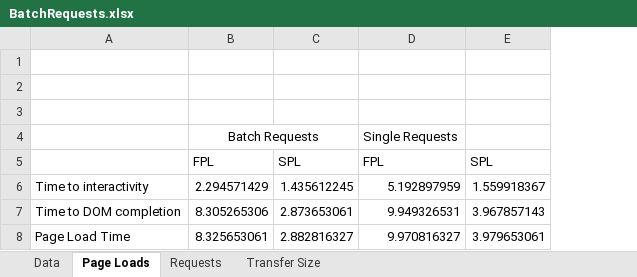
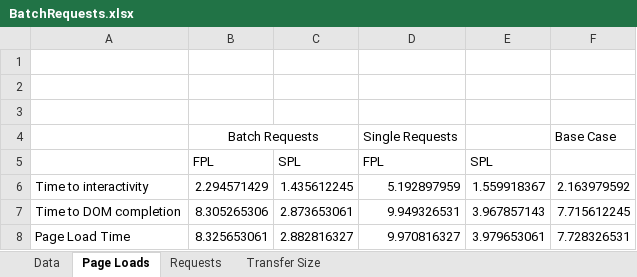
Before and after one commit to ManeshaRamesh/JSCleaner-machineLearningModel, an Excel workbook: data/BatchRequests.xlsx, sheet Page Loads, drawn as a sheet; values as stored, in another font and other column widths than the file's, no borders; charts and pictures not drawn; the diff names each change by its address in the sheet, - before the commit and + after, or states it on an @@ line.

```diff
--- a/data/BatchRequests.xlsx (sheet Page Loads)
+++ b/data/BatchRequests.xlsx (sheet Page Loads)
+column F, rows 4-8: Base Case |  | 2.163979592 | 7.715612245 | 7.728326531
```
Also changed, not shown: charts or pictures, 11 other files.
